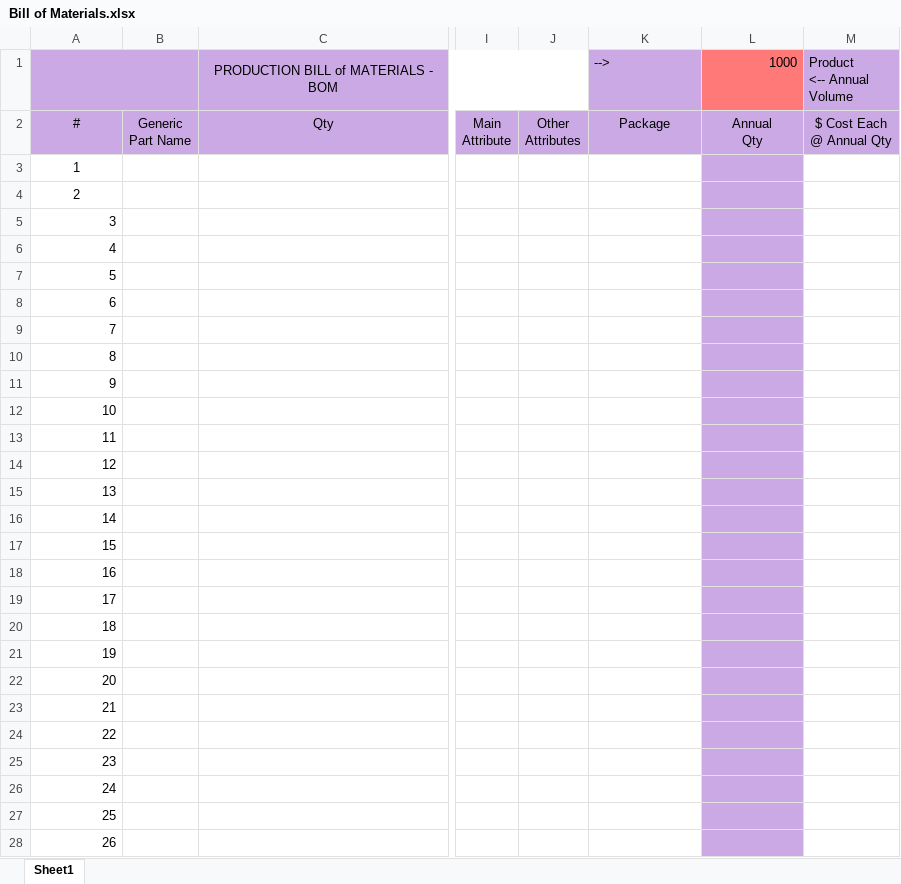
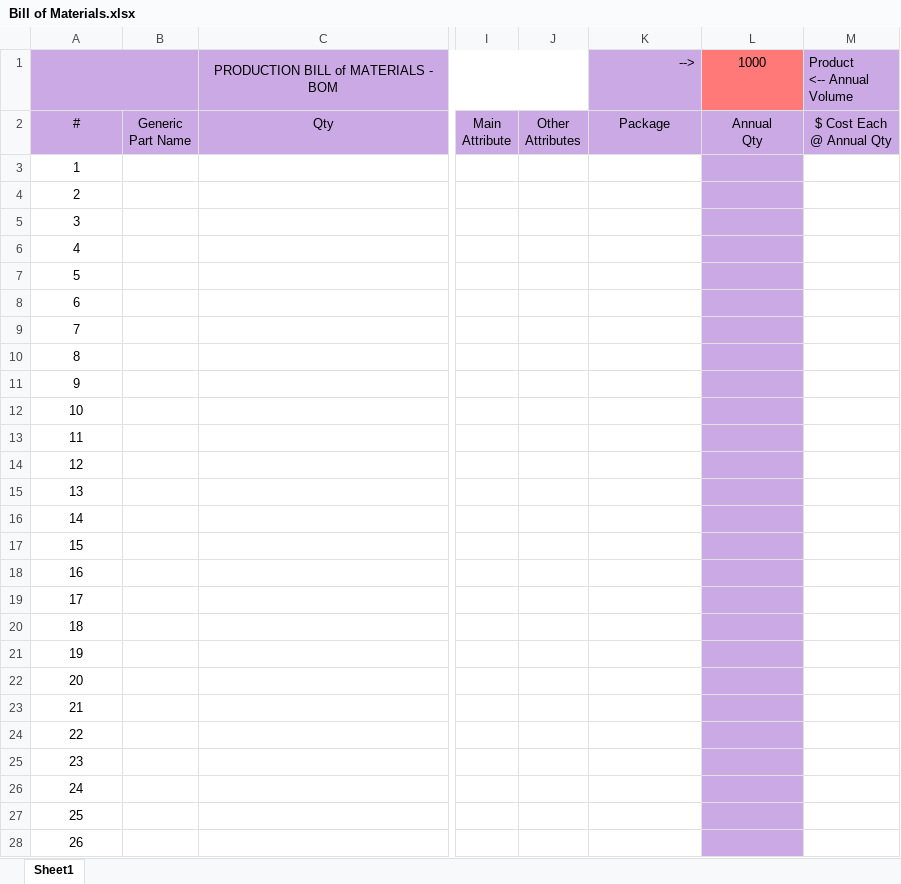
Before and after one commit to Swenson-EE/Embedded-Sensor-Interface-with-FreeRTOS, an Excel workbook: Bill of Materials.xlsx, sheet Sheet1, drawn as a sheet; only a part is shown, gaps mark what is left out; values as stored, in another font and other column widths than the file's, no borders; table styles not drawn; the diff covers the shown part only; the diff names each change by its address in the sheet, - before the commit and + after, or states it on an @@ line.

Commit message:
Fixed BOM formatting

```diff
--- a/Bill of Materials.xlsx (sheet Sheet1)
+++ b/Bill of Materials.xlsx (sheet Sheet1)
-K1 alignment: left
+K1 alignment: right
-L1 alignment: right
+L1 alignment: center
-A5:A28 alignment: right
+A5:A28 alignment: center
```
Also changed, not shown: cell formats elsewhere in this sheet.
